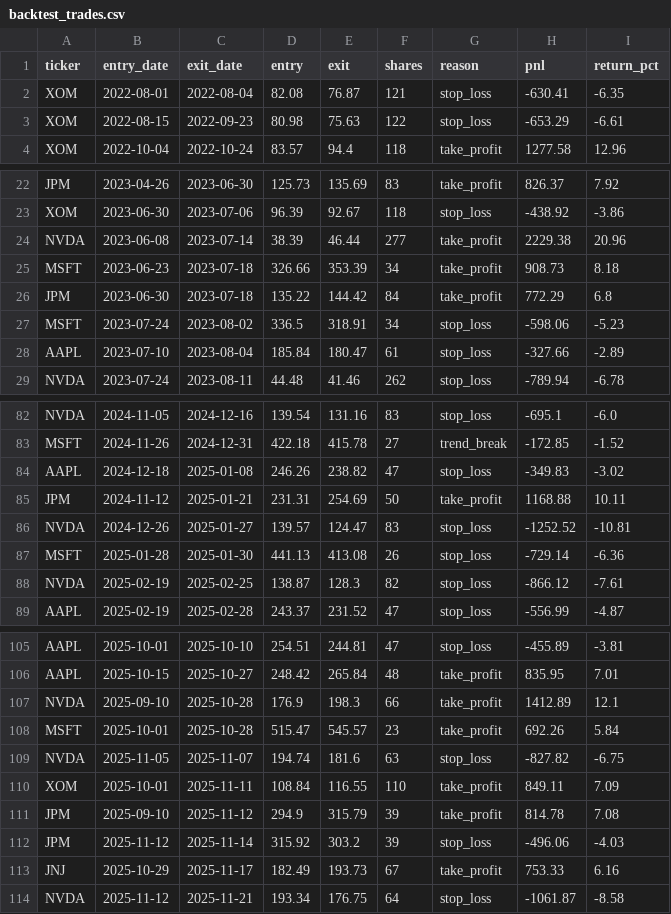
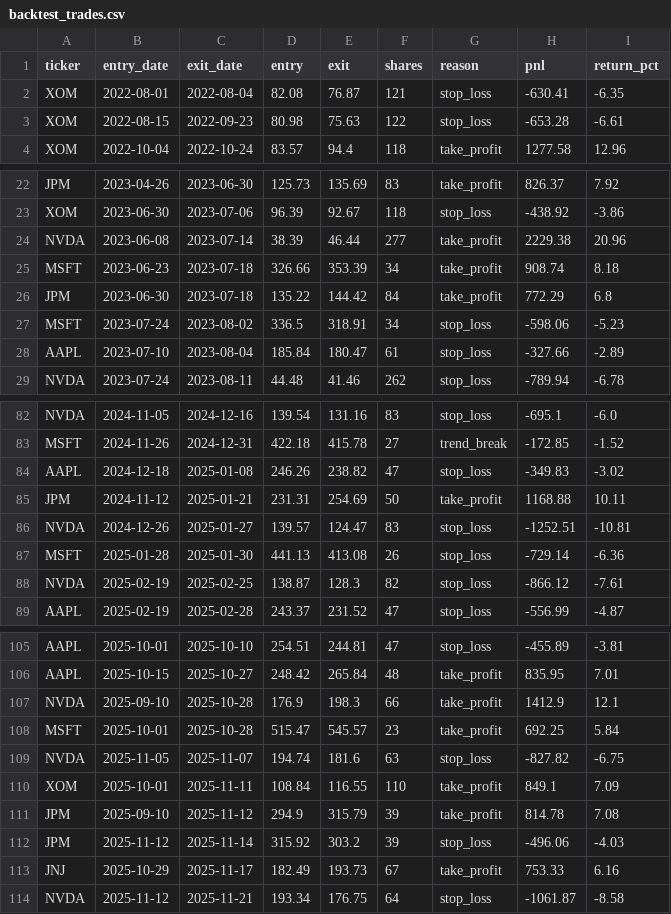
Before and after one commit to Mahaveersonii/finsight-crew, a CSV file: eval/backtest_trades.csv, drawn as a sheet; only a part is shown, gaps mark what is left out.

```diff
--- a/eval/backtest_trades.csv
+++ b/eval/backtest_trades.csv
@@ -2,3 +2,3 @@ ticker,entry_date,exit_date,entry,exit,shares,reason,pnl,return_pct
 XOM,2022-08-01,2022-08-04,82.08,76.87,121,stop_loss,-630.41,-6.35
-XOM,2022-08-15,2022-09-23,80.98,75.63,122,stop_loss,-653.29,-6.61
+XOM,2022-08-15,2022-09-23,80.98,75.63,122,stop_loss,-653.28,-6.61
 XOM,2022-10-04,2022-10-24,83.57,94.4,118,take_profit,1277.58,12.96
@@ -24,3 +24,3 @@ XOM,2023-06-30,2023-07-06,96.39,92.67,118,stop_loss,-438.92,-3.86
 NVDA,2023-06-08,2023-07-14,38.39,46.44,277,take_profit,2229.38,20.96
-MSFT,2023-06-23,2023-07-18,326.66,353.39,34,take_profit,908.73,8.18
+MSFT,2023-06-23,2023-07-18,326.66,353.39,34,take_profit,908.74,8.18
 JPM,2023-06-30,2023-07-18,135.22,144.42,84,take_profit,772.29,6.8
@@ -85,3 +85,3 @@ AAPL,2024-12-18,2025-01-08,246.26,238.82,47,stop_loss,-349.83,-3.02
 JPM,2024-11-12,2025-01-21,231.31,254.69,50,take_profit,1168.88,10.11
-NVDA,2024-12-26,2025-01-27,139.57,124.47,83,stop_loss,-1252.52,-10.81
+NVDA,2024-12-26,2025-01-27,139.57,124.47,83,stop_loss,-1252.51,-10.81
 MSFT,2025-01-28,2025-01-30,441.13,413.08,26,stop_loss,-729.14,-6.36
@@ -106,6 +106,6 @@ AAPL,2025-10-01,2025-10-10,254.51,244.81,47,stop_loss,-455.89,-3.81
 AAPL,2025-10-15,2025-10-27,248.42,265.84,48,take_profit,835.95,7.01
-NVDA,2025-09-10,2025-10-28,176.9,198.3,66,take_profit,1412.89,12.1
-MSFT,2025-10-01,2025-10-28,515.47,545.57,23,take_profit,692.26,5.84
+NVDA,2025-09-10,2025-10-28,176.9,198.3,66,take_profit,1412.9,12.1
+MSFT,2025-10-01,2025-10-28,515.47,545.57,23,take_profit,692.25,5.84
 NVDA,2025-11-05,2025-11-07,194.74,181.6,63,stop_loss,-827.82,-6.75
-XOM,2025-10-01,2025-11-11,108.84,116.55,110,take_profit,849.11,7.09
+XOM,2025-10-01,2025-11-11,108.84,116.55,110,take_profit,849.1,7.09
 JPM,2025-09-10,2025-11-12,294.9,315.79,39,take_profit,814.78,7.08
```
Also changed, not shown: eval/backtest_curves.csv, 32 other files.
